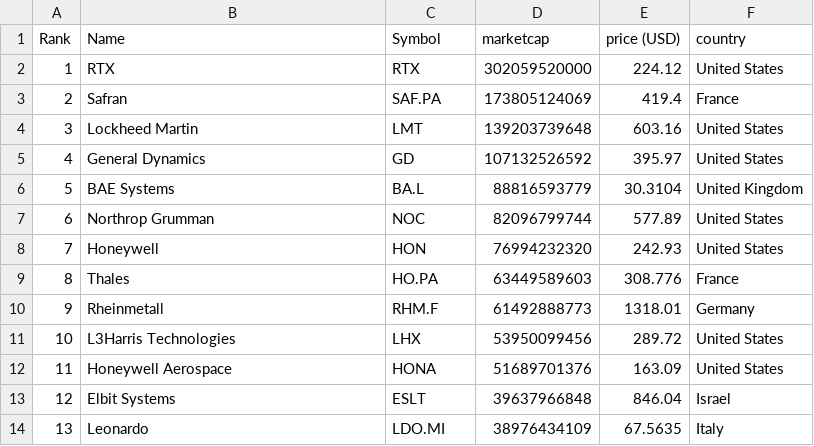
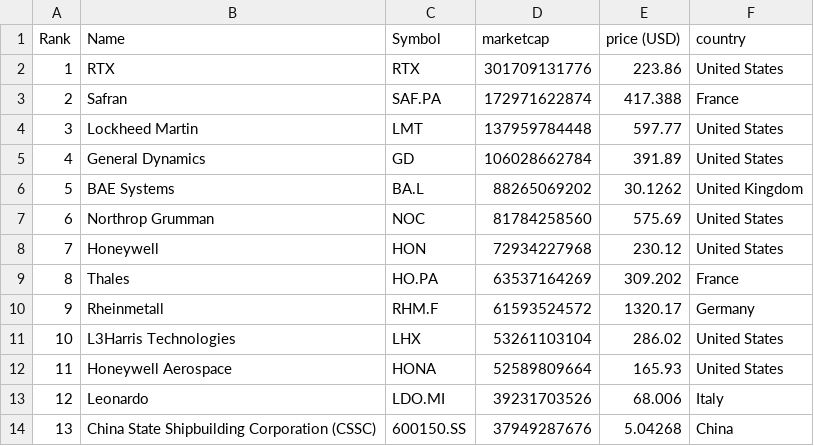
Before and after one commit to artfisica/taller-venezuela-junio-2024, a CSV file: data.csv, drawn as a sheet; only a part is shown; the diff covers the shown part only.

```diff
--- a/data.csv
+++ b/data.csv
@@ -1,14 +1,14 @@
 "Rank","Name","Symbol","marketcap","price (USD)","country"
-"1","RTX","RTX","302059520000","224.12","United States"
-"2","Safran","SAF.PA","173805124069","419.4","France"
-"3","Lockheed Martin","LMT","139203739648","603.16","United States"
-"4","General Dynamics","GD","107132526592","395.97","United States"
-"5","BAE Systems","BA.L","88816593779","30.3104","United Kingdom"
-"6","Northrop Grumman","NOC","82096799744","577.89","United States"
-"7","Honeywell","HON","76994232320","242.93","United States"
-"8","Thales","HO.PA","63449589603","308.776","France"
-"9","Rheinmetall","RHM.F","61492888773","1318.01","Germany"
-"10","L3Harris Technologies","LHX","53950099456","289.72","United States"
-"11","Honeywell Aerospace","HONA","51689701376","163.09","United States"
-"12","Elbit Systems","ESLT","39637966848","846.04","Israel"
-"13","Leonardo","LDO.MI","38976434109","67.5635","Italy"
+"1","RTX","RTX","301709131776","223.86","United States"
+"2","Safran","SAF.PA","172971622874","417.388","France"
+"3","Lockheed Martin","LMT","137959784448","597.77","United States"
+"4","General Dynamics","GD","106028662784","391.89","United States"
+"5","BAE Systems","BA.L","88265069202","30.1262","United Kingdom"
+"6","Northrop Grumman","NOC","81784258560","575.69","United States"
+"7","Honeywell","HON","72934227968","230.12","United States"
+"8","Thales","HO.PA","63537164269","309.202","France"
+"9","Rheinmetall","RHM.F","61593524572","1320.17","Germany"
+"10","L3Harris Technologies","LHX","53261103104","286.02","United States"
+"11","Honeywell Aerospace","HONA","52589809664","165.93","United States"
+"12","Leonardo","LDO.MI","39231703526","68.006","Italy"
+"13","China State Shipbuilding Corporation (CSSC)","600150.SS","37949287676","5.04268","China"
```
Also changed, not shown: 151 edited cells elsewhere in this file, categorized_data.csv.
